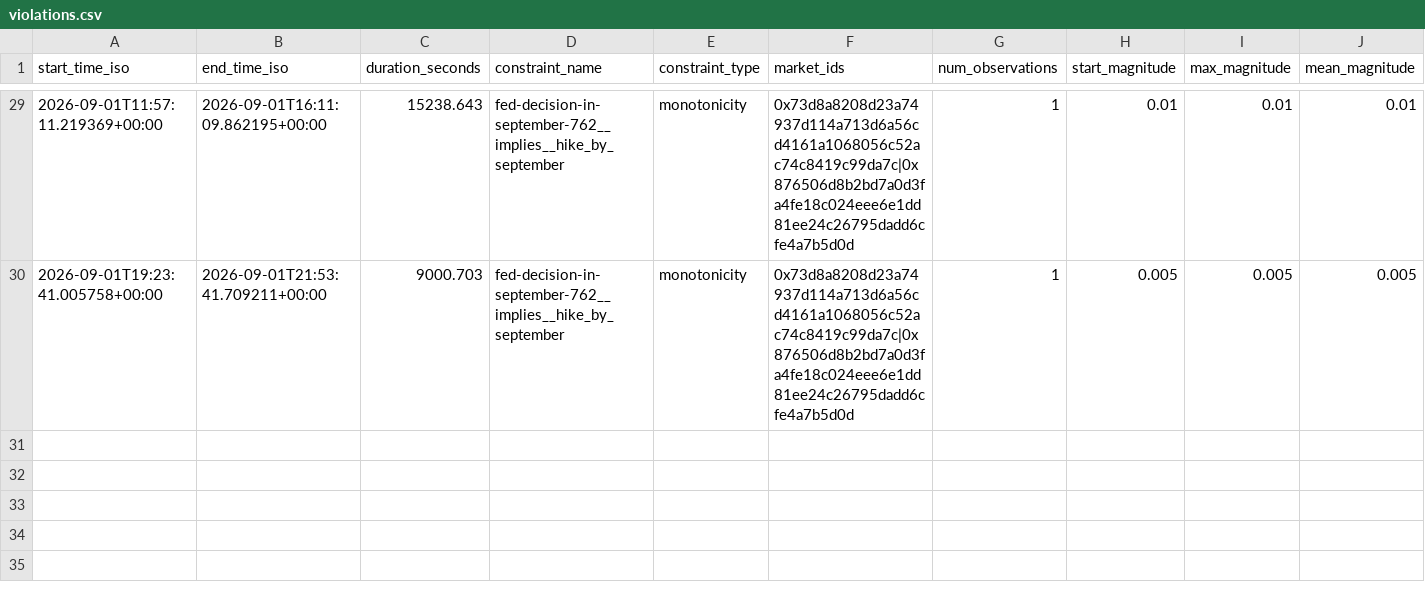
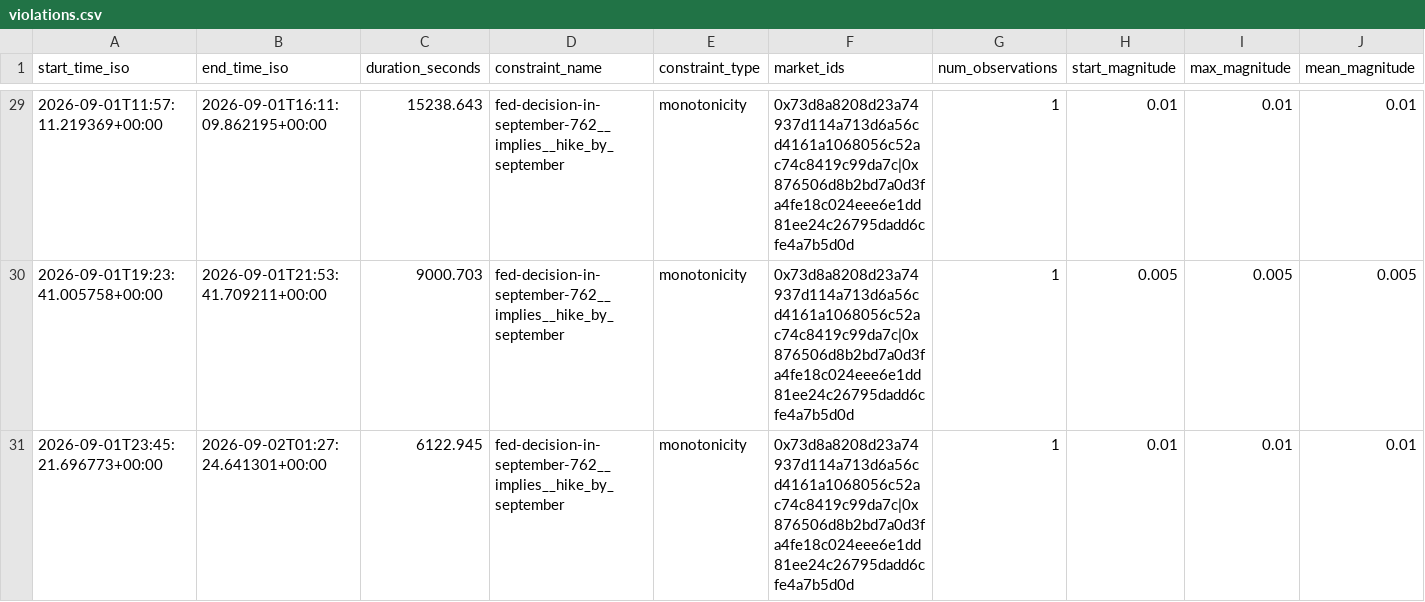
Before and after one commit to j-sasson/polymarket-mm, a CSV file: data/live/violations.csv, drawn as a sheet; only a part is shown, gaps mark what is left out; rows hold the shown columns only; the diff names each change by its address in the sheet, - before the commit and + after, or states it on an @@ line.

```diff
--- a/data/live/violations.csv
+++ b/data/live/violations.csv
+row 31: 2026-09-01T23:45:21.696773+00:00 | 2026-09-02T01:27:24.641301+00:00 | 6122.945 | fed-decision-in-september-762__implies__hike_by_september | monotonicity | 0x73d8a8208d23a74937d114a713d6a56cd4161a1068056c52ac74c8419c99da7c|0x876506d8b2bd7a0d3fa4fe18c024eee6e1dd81ee24c26795dadd6cfe4a7b5d0d | 1 | 0.01 | 0.01 | 0.01
```
Also changed, not shown: 2 other files.
